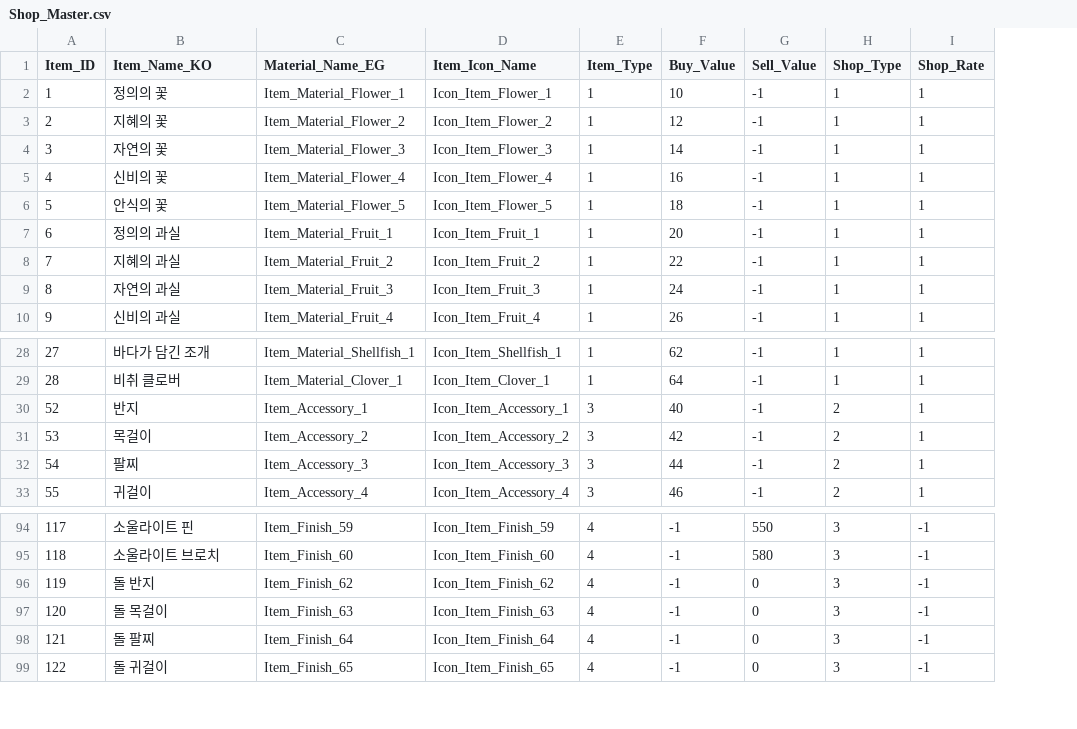
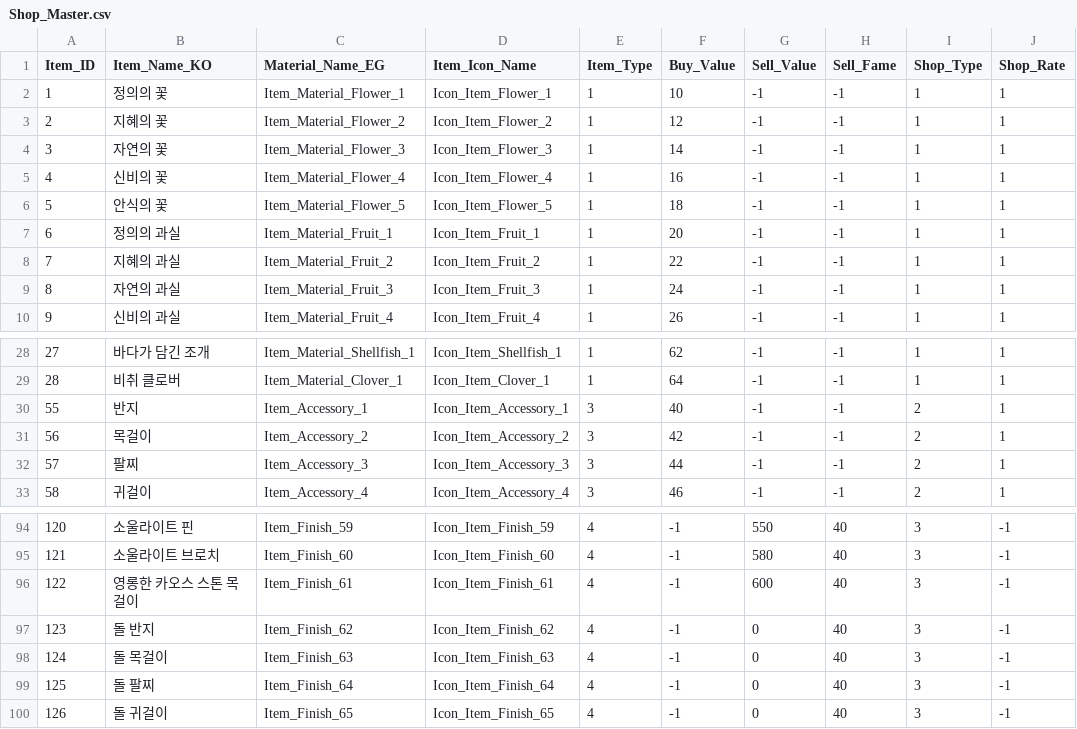
Before and after one commit to SuperElectronBrain/ThunderJack_ProjectMIS, a CSV file: Assets/Resources/DataSheet/Shop_Master.csv, drawn as a sheet; only a part is shown, gaps mark what is left out; the diff names each change by its address in the sheet, - before the commit and + after, or states it on an @@ line.

Commit message:
Update Shop_Master.csv

```diff
--- a/Assets/Resources/DataSheet/Shop_Master.csv
+++ b/Assets/Resources/DataSheet/Shop_Master.csv
+column H (Sell_Fame), rows 2-10: all -1; rows 28-33: all -1; rows 94-95: 40 | 40; rows 97-100: all 40
@@ column A (Item_ID) renumbered from row 30 down @@
+row 96: 122 | 영롱한 카오스 스톤 목걸이 | Item_Finish_61 | Icon_Item_Finish_61 | 4 | -1 | 600 | 40 | 3 | -1
```
